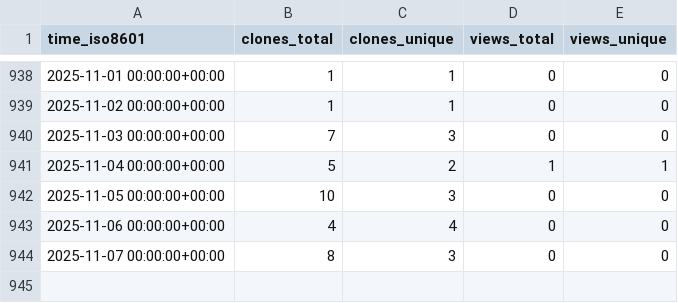
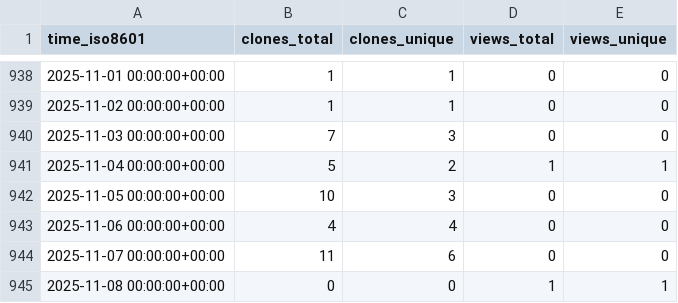
Before and after one commit to dlcgold/muPBWT, a CSV file: dlcgold/muPBWT/ghrs-data/views_clones_aggregate.csv, drawn as a sheet; only a part is shown, gaps mark what is left out.

```diff
--- a/dlcgold/muPBWT/ghrs-data/views_clones_aggregate.csv
+++ b/dlcgold/muPBWT/ghrs-data/views_clones_aggregate.csv
@@ -943,2 +943,3 @@ time_iso8601,clones_total,clones_unique,views_total,views_unique
 2025-11-06 00:00:00+00:00,4,4,0,0
-2025-11-07 00:00:00+00:00,8,3,0,0
+2025-11-07 00:00:00+00:00,11,6,0,0
+2025-11-08 00:00:00+00:00,0,0,1,1
```
Also changed, not shown: 1 other file.
